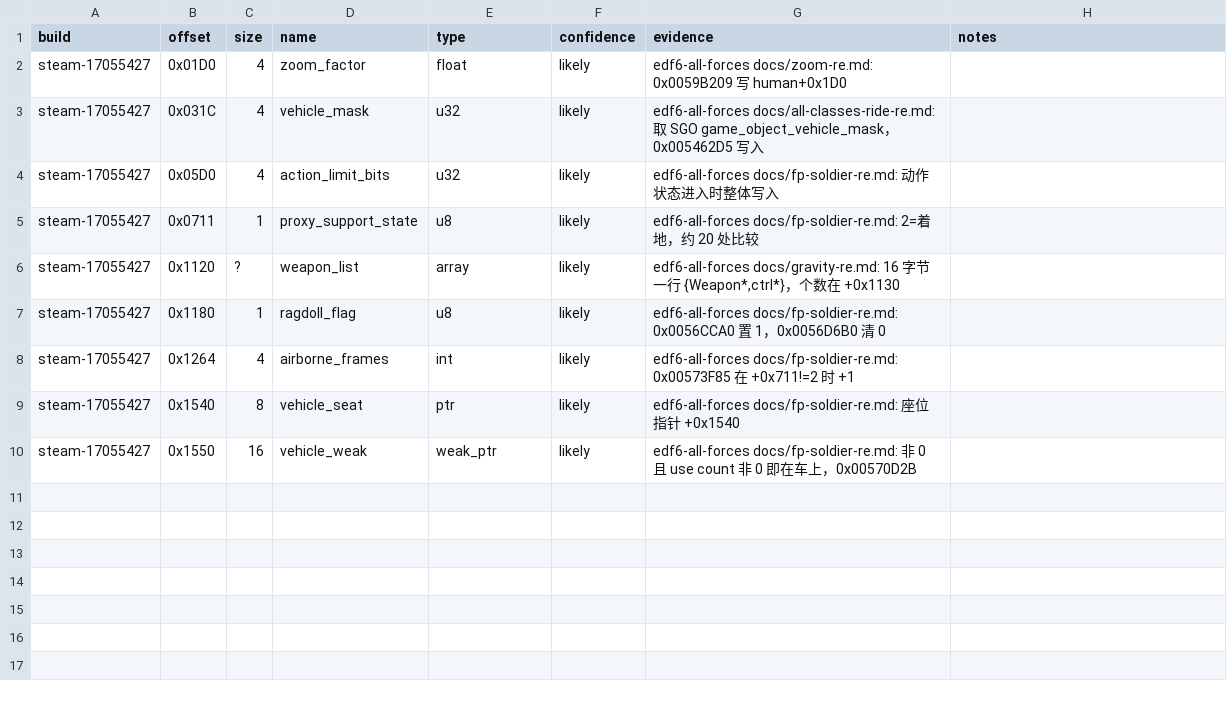
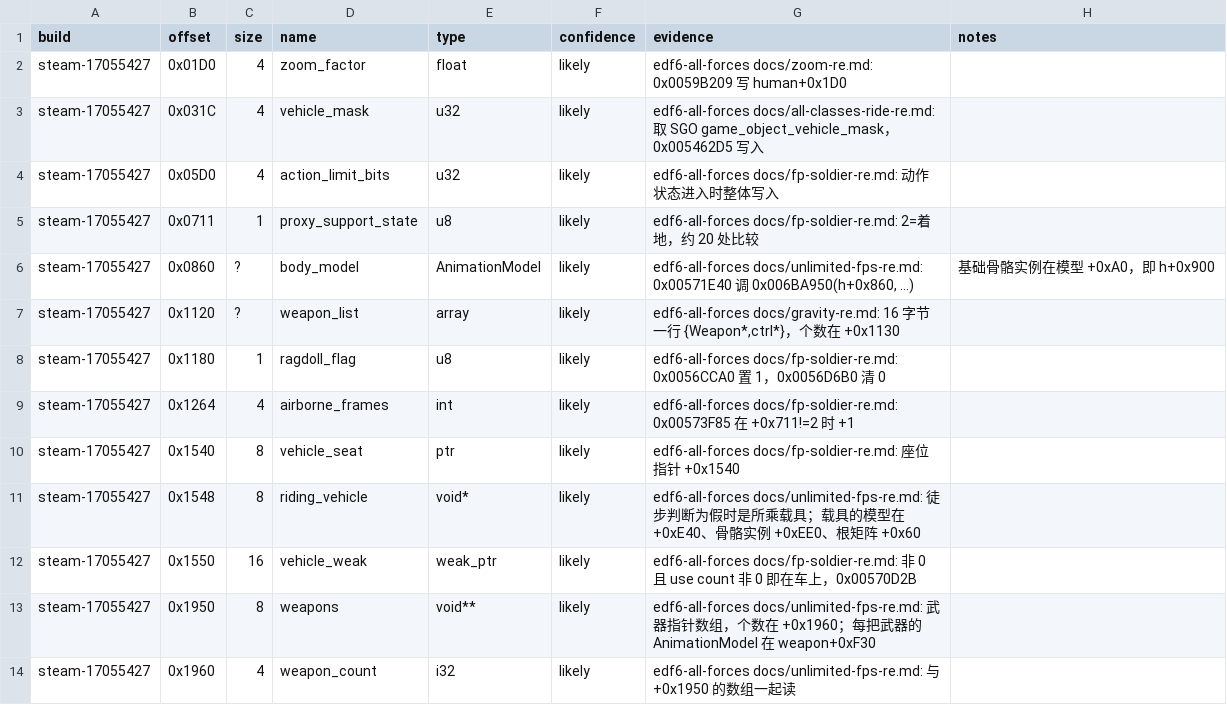
Before and after one commit to hajisensai/edf6-vanilla-re, a TSV file: shared/types/SoldierBase.tsv, drawn as a sheet.

```diff
--- a/shared/types/SoldierBase.tsv
+++ b/shared/types/SoldierBase.tsv
@@ -5,2 +5,3 @@ steam-17055427	0x05D0	4	action_limit_bits	u32	likely	edf6-all-forces docs/fp-sol
 steam-17055427	0x0711	1	proxy_support_state	u8	likely	edf6-all-forces docs/fp-soldier-re.md: 2=着地，约 20 处比较	
+steam-17055427	0x0860	?	body_model	AnimationModel	likely	edf6-all-forces docs/unlimited-fps-re.md: 0x00571E40 调 0x006BA950(h+0x860, ...)	基础骨骼实例在模型 +0xA0，即 h+0x900
 steam-17055427	0x1120	?	weapon_list	array	likely	edf6-all-forces docs/gravity-re.md: 16 字节一行 {Weapon*,ctrl*}，个数在 +0x1130	
@@ -9,2 +10,5 @@ steam-17055427	0x1264	4	airborne_frames	int	likely	edf6-all-forces docs/fp-soldi
 steam-17055427	0x1540	8	vehicle_seat	ptr	likely	edf6-all-forces docs/fp-soldier-re.md: 座位指针 +0x1540	
+steam-17055427	0x1548	8	riding_vehicle	void*	likely	edf6-all-forces docs/unlimited-fps-re.md: 徒步判断为假时是所乘载具；载具的模型在 +0xE40、骨骼实例 +0xEE0、根矩阵 +0x60	
 steam-17055427	0x1550	16	vehicle_weak	weak_ptr	likely	edf6-all-forces docs/fp-soldier-re.md: 非 0 且 use count 非 0 即在车上，0x00570D2B	
+steam-17055427	0x1950	8	weapons	void**	likely	edf6-all-forces docs/unlimited-fps-re.md: 武器指针数组，个数在 +0x1960；每把武器的 AnimationModel 在 weapon+0xF30	
+steam-17055427	0x1960	4	weapon_count	i32	likely	edf6-all-forces docs/unlimited-fps-re.md: 与 +0x1950 的数组一起读	
```
Also changed, not shown: shared/functions/EDF.dll.tsv, 2 other files.
